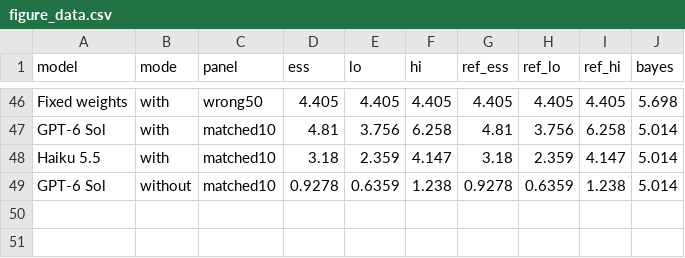
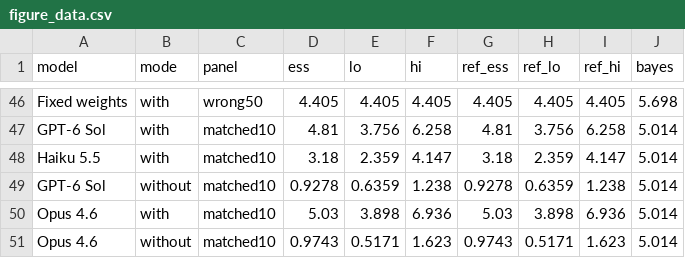
Before and after one commit to quan-possible/description-icl, a CSV file: results/llm-test/figure_data.csv, drawn as a sheet; only a part is shown, gaps mark what is left out.

```diff
--- a/results/llm-test/figure_data.csv
+++ b/results/llm-test/figure_data.csv
@@ -49 +49,3 @@ Haiku 5.5,with,matched10,3.18,2.359,4.147,3.18,2.359,4.147,5.014
 GPT-6 Sol,without,matched10,0.9278,0.6359,1.238,0.9278,0.6359,1.238,5.014
+Opus 4.6,with,matched10,5.03,3.898,6.936,5.03,3.898,6.936,5.014
+Opus 4.6,without,matched10,0.9743,0.5171,1.623,0.9743,0.5171,1.623,5.014
```
Also changed, not shown: results/llm-test/stated-matched/matched.csv, 27 other files.
